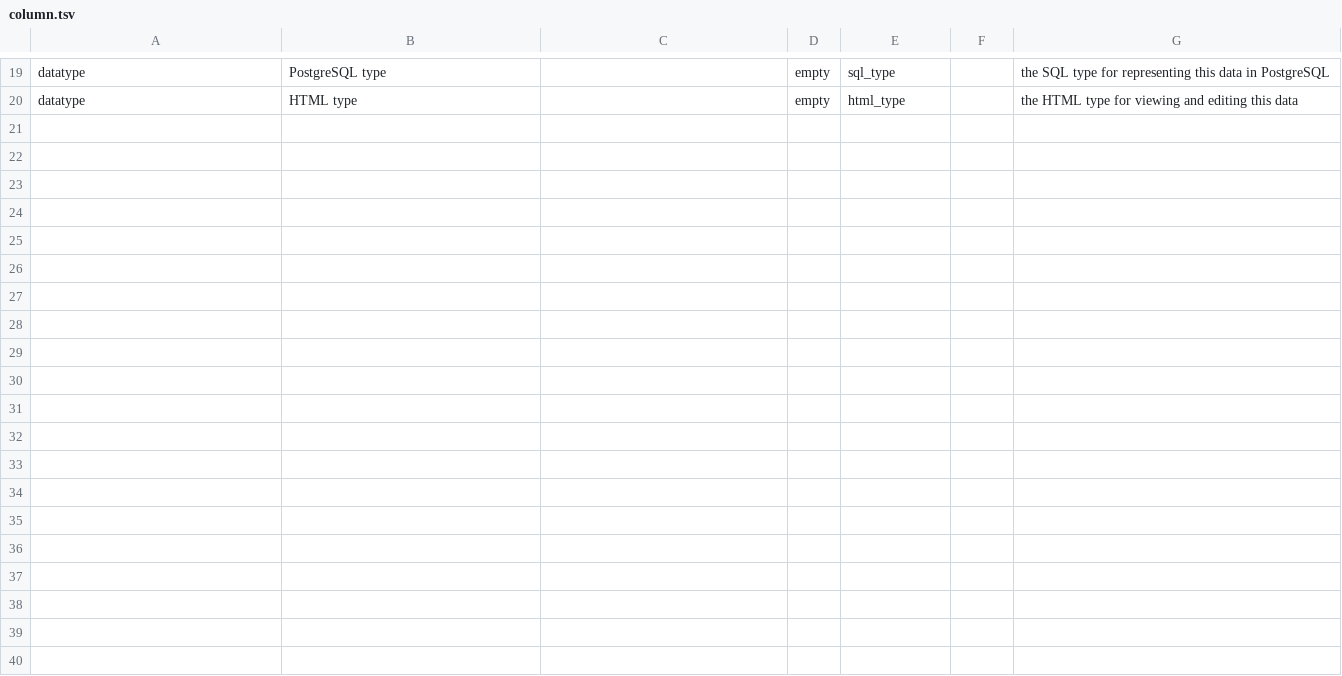
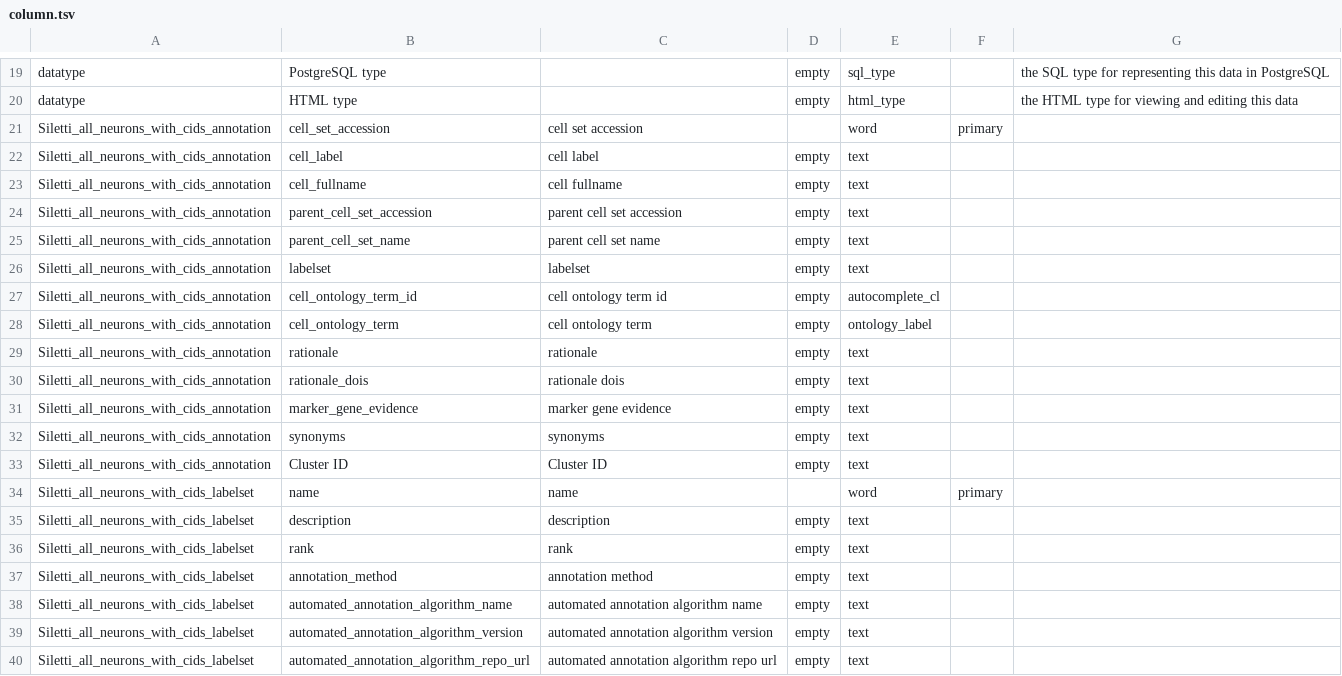
Before and after one commit to brain-bican/human-brain-cell-atlas_v1_neurons, a TSV file: src/schema/column.tsv, drawn as a sheet; only a part is shown, gaps mark what is left out; the diff covers the shown part only.

Commit message:
initial version

```diff
--- a/src/schema/column.tsv
+++ b/src/schema/column.tsv
@@ -20 +20,21 @@ datatype	PostgreSQL type		empty	sql_type		the SQL type for representing this dat
 datatype	HTML type		empty	html_type		the HTML type for viewing and editing this data
+Siletti_all_neurons_with_cids_annotation	cell_set_accession	cell set accession		word	primary	
+Siletti_all_neurons_with_cids_annotation	cell_label	cell label	empty	text		
+Siletti_all_neurons_with_cids_annotation	cell_fullname	cell fullname	empty	text		
+Siletti_all_neurons_with_cids_annotation	parent_cell_set_accession	parent cell set accession	empty	text		
+Siletti_all_neurons_with_cids_annotation	parent_cell_set_name	parent cell set name	empty	text		
+Siletti_all_neurons_with_cids_annotation	labelset	labelset	empty	text		
+Siletti_all_neurons_with_cids_annotation	cell_ontology_term_id	cell ontology term id	empty	autocomplete_cl		
+Siletti_all_neurons_with_cids_annotation	cell_ontology_term	cell ontology term	empty	ontology_label		
+Siletti_all_neurons_with_cids_annotation	rationale	rationale	empty	text		
+Siletti_all_neurons_with_cids_annotation	rationale_dois	rationale dois	empty	text		
+Siletti_all_neurons_with_cids_annotation	marker_gene_evidence	marker gene evidence	empty	text		
+Siletti_all_neurons_with_cids_annotation	synonyms	synonyms	empty	text		
+Siletti_all_neurons_with_cids_annotation	Cluster ID	Cluster ID	empty	text		
+Siletti_all_neurons_with_cids_labelset	name	name		word	primary	
+Siletti_all_neurons_with_cids_labelset	description	description	empty	text		
+Siletti_all_neurons_with_cids_labelset	rank	rank	empty	text		
+Siletti_all_neurons_with_cids_labelset	annotation_method	annotation method	empty	text		
+Siletti_all_neurons_with_cids_labelset	automated_annotation_algorithm_name	automated annotation algorithm name	empty	text		
+Siletti_all_neurons_with_cids_labelset	automated_annotation_algorithm_version	automated annotation algorithm version	empty	text		
+Siletti_all_neurons_with_cids_labelset	automated_annotation_algorithm_repo_url	automated annotation algorithm repo url	empty	text		
```
Also changed, not shown: 14 added rows elsewhere in this file, src/schema/table.tsv, 6 other files.
